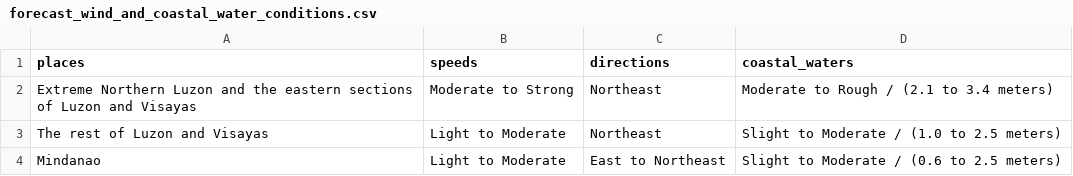
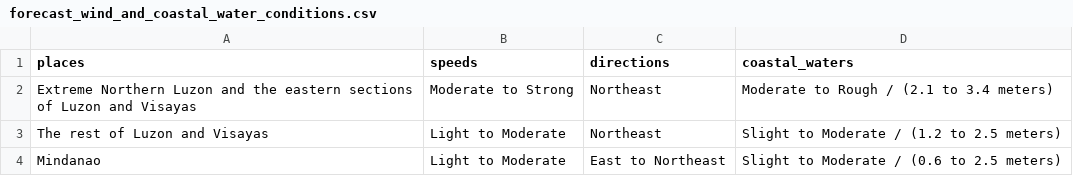
Before and after one commit to christianebacani/PAGASA-Weather-Data-Pipeline, a CSV file: data/stage/daily_weather_forecast/forecast_wind_and_coastal_water_conditions.csv, drawn as a sheet.

```diff
--- a/data/stage/daily_weather_forecast/forecast_wind_and_coastal_water_conditions.csv
+++ b/data/stage/daily_weather_forecast/forecast_wind_and_coastal_water_conditions.csv
@@ -2,3 +2,3 @@ places,speeds,directions,coastal_waters
 Extreme Northern Luzon and the eastern sections of Luzon and Visayas,Moderate to Strong,Northeast,Moderate to Rough / (2.1 to 3.4 meters)
-The rest of Luzon and Visayas,Light to Moderate,Northeast,Slight to Moderate / (1.0 to 2.5 meters)
+The rest of Luzon and Visayas,Light to Moderate,Northeast,Slight to Moderate / (1.2 to 2.5 meters)
 Mindanao,Light to Moderate,East to Northeast,Slight to Moderate / (0.6 to 2.5 meters)
```
Also changed, not shown: data/stage/daily_weather_forecast/forecast_weather_conditions.csv, data/stage/daily_weather_forecast/temperature_and_relative_humidity.csv, 2 other files.
